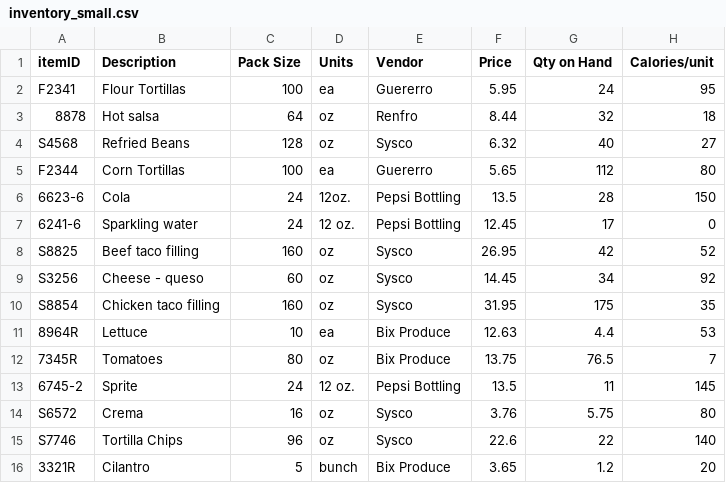
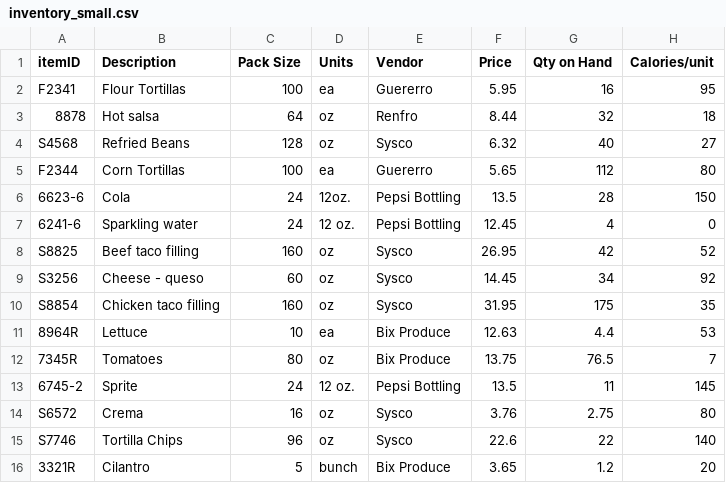
Before and after one commit to UPenn-CIT599/final-project-team-43-restaurant-app, a CSV file: ManagerVersion2/inventory_small.csv, drawn as a sheet.

Commit message:
Added JUnit InventoryTest
Updated inventory_small.csv and Inventory Class

```diff
--- a/ManagerVersion2/inventory_small.csv
+++ b/ManagerVersion2/inventory_small.csv
@@ -1,3 +1,3 @@
 itemID,Description,Pack Size,Units,Vendor,Price,Qty on Hand,Calories/unit
-F2341,Flour Tortillas,100,ea,Guererro,5.95,24,95
+F2341,Flour Tortillas,100,ea,Guererro,5.95,16,95
 8878,Hot salsa,64,oz,Renfro,8.44,32,18
@@ -6,3 +6,3 @@ F2344,Corn Tortillas,100,ea,Guererro,5.65,112,80
 6623-6,Cola,24,12oz.,Pepsi Bottling,13.5,28,150
-6241-6,Sparkling water,24,12 oz.,Pepsi Bottling,12.45,17,0
+6241-6,Sparkling water,24,12 oz.,Pepsi Bottling,12.45,4,0
 S8825,Beef taco filling,160,oz,Sysco,26.95,42,52
@@ -13,3 +13,3 @@ S8854,Chicken taco filling,160,oz,Sysco,31.95,175,35
 6745-2,Sprite,24,12 oz.,Pepsi Bottling,13.5,11,145
-S6572,Crema,16,oz,Sysco,3.76,5.75,80
+S6572,Crema,16,oz,Sysco,3.76,2.75,80
 S7746,Tortilla Chips,96,oz,Sysco,22.6,22,140
```
Also changed, not shown: 4 other files.
